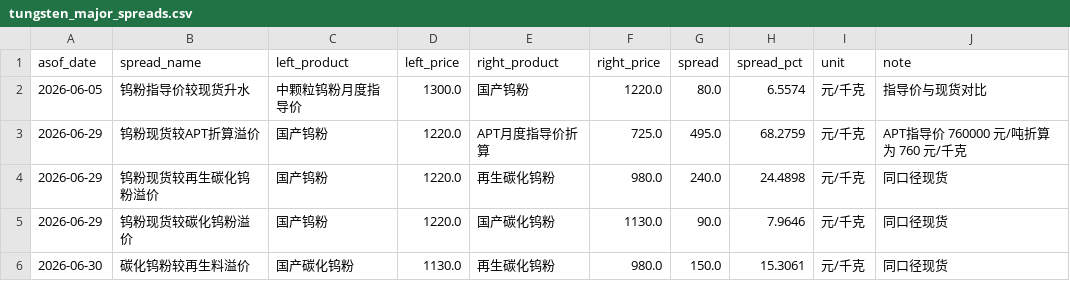
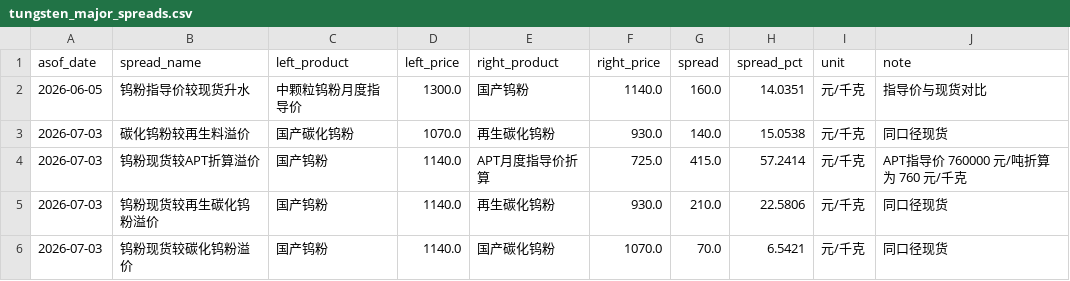
Before and after one commit to unclejeremy728/jeremy, a CSV file: tungsten/tungsten_major_spreads.csv, drawn as a sheet.

```diff
--- a/tungsten/tungsten_major_spreads.csv
+++ b/tungsten/tungsten_major_spreads.csv
@@ -1,6 +1,6 @@
 asof_date,spread_name,left_product,left_price,right_product,right_price,spread,spread_pct,unit,note
-2026-06-05,钨粉指导价较现货升水,中颗粒钨粉月度指导价,1300.0,国产钨粉,1220.0,80.0,6.5574,元/千克,指导价与现货对比
-2026-06-29,钨粉现货较APT折算溢价,国产钨粉,1220.0,APT月度指导价折算,725.0,495.0,68.2759,元/千克,APT指导价 760000 元/吨折算为 760 元/千克
-2026-06-29,钨粉现货较再生碳化钨粉溢价,国产钨粉,1220.0,再生碳化钨粉,980.0,240.0,24.4898,元/千克,同口径现货
-2026-06-29,钨粉现货较碳化钨粉溢价,国产钨粉,1220.0,国产碳化钨粉,1130.0,90.0,7.9646,元/千克,同口径现货
-2026-06-30,碳化钨粉较再生料溢价,国产碳化钨粉,1130.0,再生碳化钨粉,980.0,150.0,15.3061,元/千克,同口径现货
+2026-06-05,钨粉指导价较现货升水,中颗粒钨粉月度指导价,1300.0,国产钨粉,1140.0,160.0,14.0351,元/千克,指导价与现货对比
+2026-07-03,碳化钨粉较再生料溢价,国产碳化钨粉,1070.0,再生碳化钨粉,930.0,140.0,15.0538,元/千克,同口径现货
+2026-07-03,钨粉现货较APT折算溢价,国产钨粉,1140.0,APT月度指导价折算,725.0,415.0,57.2414,元/千克,APT指导价 760000 元/吨折算为 760 元/千克
+2026-07-03,钨粉现货较再生碳化钨粉溢价,国产钨粉,1140.0,再生碳化钨粉,930.0,210.0,22.5806,元/千克,同口径现货
+2026-07-03,钨粉现货较碳化钨粉溢价,国产钨粉,1140.0,国产碳化钨粉,1070.0,70.0,6.5421,元/千克,同口径现货
```
Also changed, not shown: tungsten/tungsten_cross_market_spreads.csv, tungsten/tungsten_regional_price_snapshot.csv, 2 other files.
